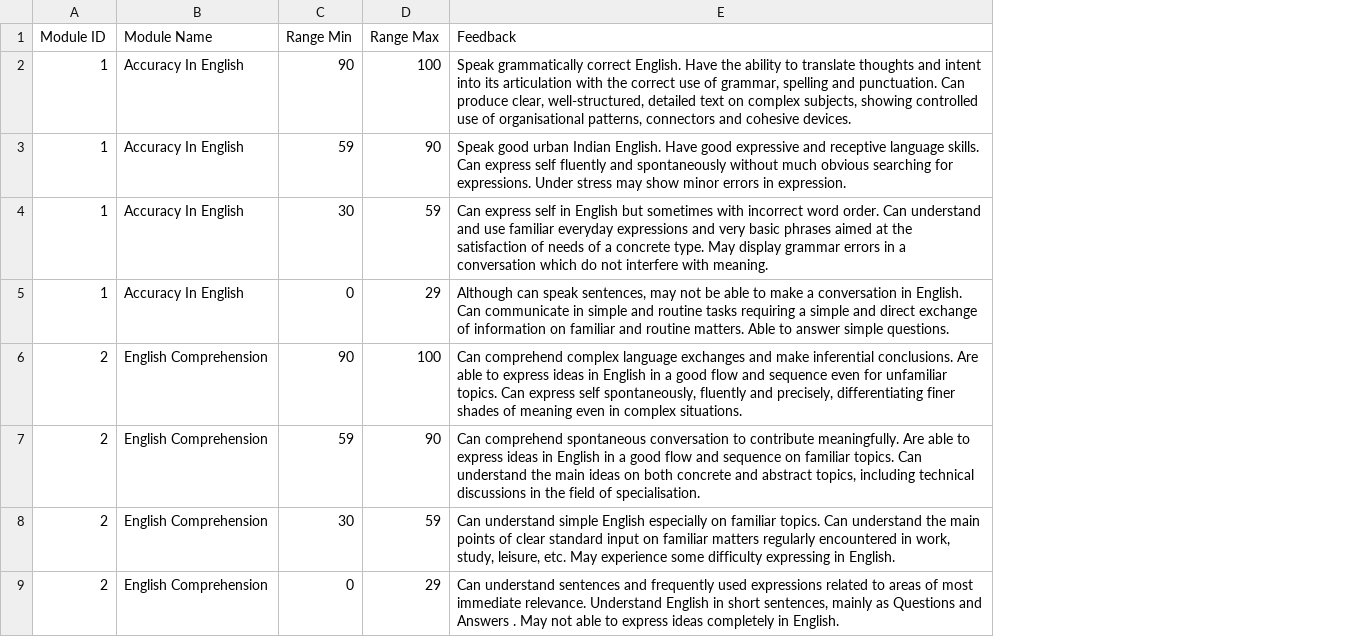
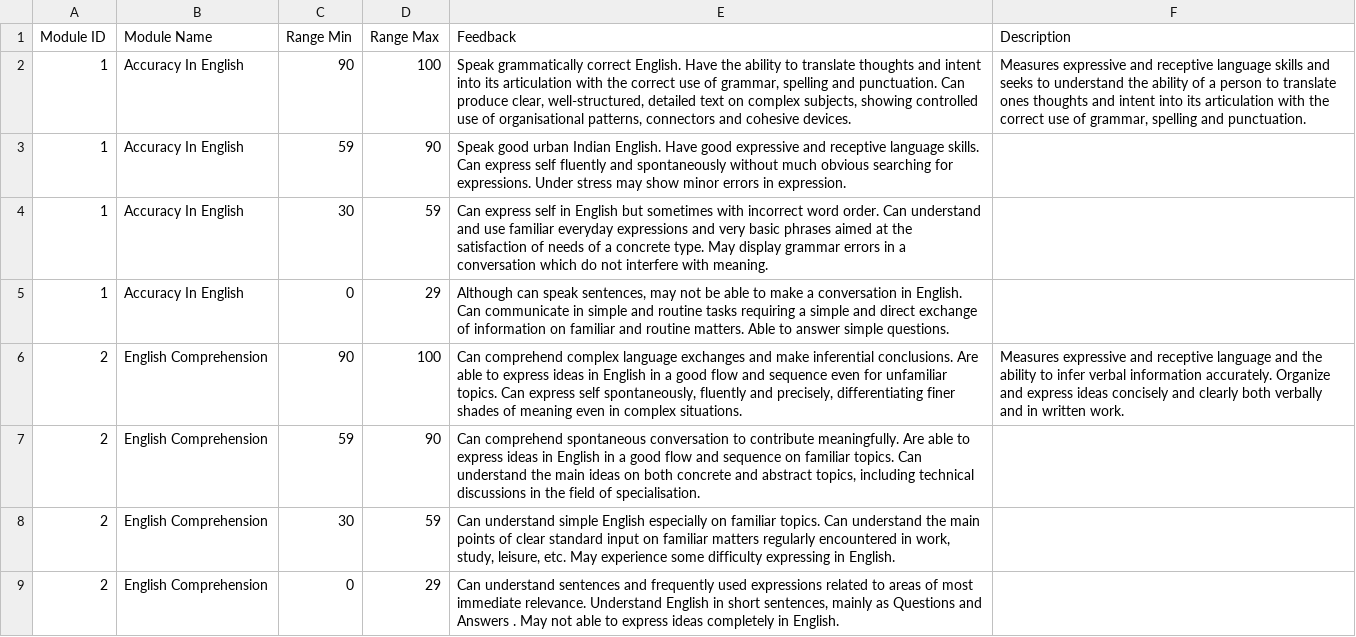
Before and after one commit to aarya-bhatia/assesspro-website, a CSV file: resources/csv/NEST_Feedback.csv, drawn as a sheet; only a part is shown; the diff names each change by its address in the sheet, - before the commit and + after, or states it on an @@ line.

Commit message:
updating nest feedback model and making it self contained

```diff
--- a/resources/csv/NEST_Feedback.csv
+++ b/resources/csv/NEST_Feedback.csv
+column F (Description), rows 2-6: Measures expressive and receptive language skills and seeks to understand the ability of a person to translate ones thoughts and intent into its articulation with the correct use of grammar, spelling and punctuation. |  |  |  | Measures expressive and receptive language and the ability to infer verbal information accurately. Organize and express ideas concisely and clearly both verbally and in written work.
```
Also changed, not shown: resources/csv/Assessments.csv, resources/csv/Modules.csv, 13 other files.
